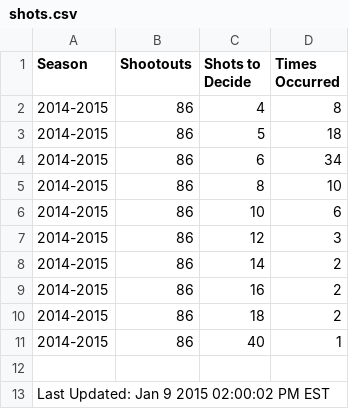
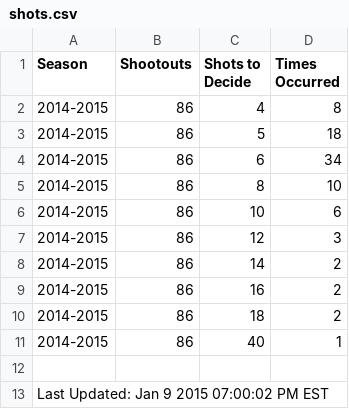
Before and after one commit to pyreking/Shootout, a CSV file: shots/shots.csv, drawn as a sheet.

```diff
--- a/shots/shots.csv
+++ b/shots/shots.csv
@@ -12,2 +12,2 @@ Season,Shootouts,Shots to Decide,Times Occurred
 
-Last Updated: Jan 9 2015 02:00:02 PM EST
+Last Updated: Jan 9 2015 07:00:02 PM EST
```
Also changed, not shown: summary/current.csv, 2 other files.
